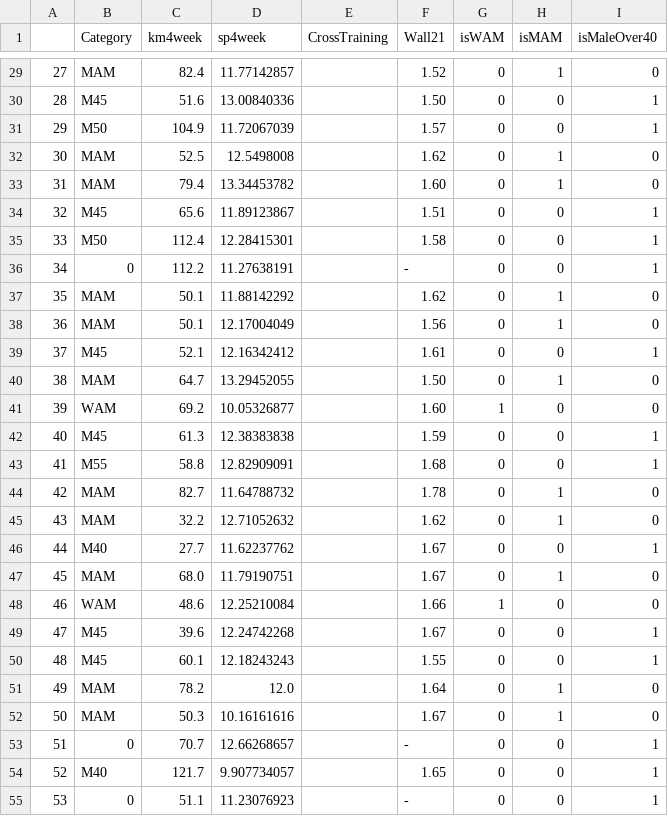
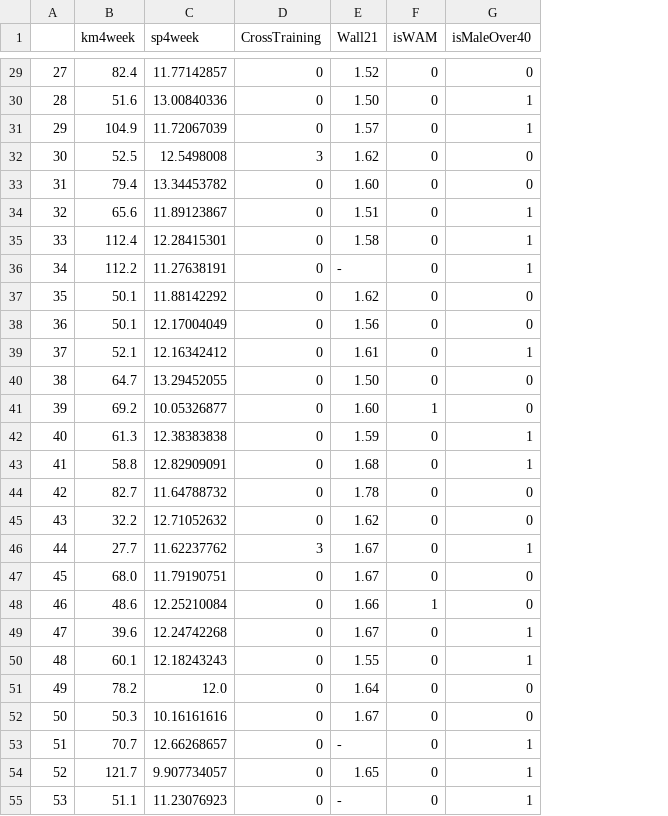
Before and after one commit to gakatz/DS2010FinalProject, a CSV file: MarathonDataX.csv, drawn as a sheet; only a part is shown, gaps mark what is left out; removed rows and columns are numbered as before the commit, all else as after; the diff covers the shown part only; the diff names each change by its address in the sheet, - before the commit and + after, or states it on an @@ line.

```diff
--- a/MarathonDataX.csv
+++ b/MarathonDataX.csv
-column B (Category), rows 29-55: MAM | M45 | M50 | MAM | MAM | M45 | M50 | 0 | MAM | MAM | M45 | MAM | WAM | M45 | M55 | MAM | MAM | M40 | MAM | WAM | M45 | M45 | MAM | MAM | 0 | M40 | 0
-column H (isMAM), rows 29-55: 1 | 0 | 0 | 1 | 1 | 0 | 0 | 0 | 1 | 1 | 0 | 1 | 0 | 0 | 0 | 1 | 1 | 0 | 1 | 0 | 0 | 0 | 1 | 1 | 0 | 0 | 0
-D29:D31 (CrossTraining): (empty)
+D29:D31 (CrossTraining): 0
-D32 (CrossTraining): (empty)
+D32 (CrossTraining): 3
-D33:D45 (CrossTraining): (empty)
+D33:D45 (CrossTraining): 0
-D46 (CrossTraining): (empty)
+D46 (CrossTraining): 3
-D47:D55 (CrossTraining): (empty)
+D47:D55 (CrossTraining): 0
```
Also changed, not shown: 60 edited cells elsewhere in this file, 2 other files.
